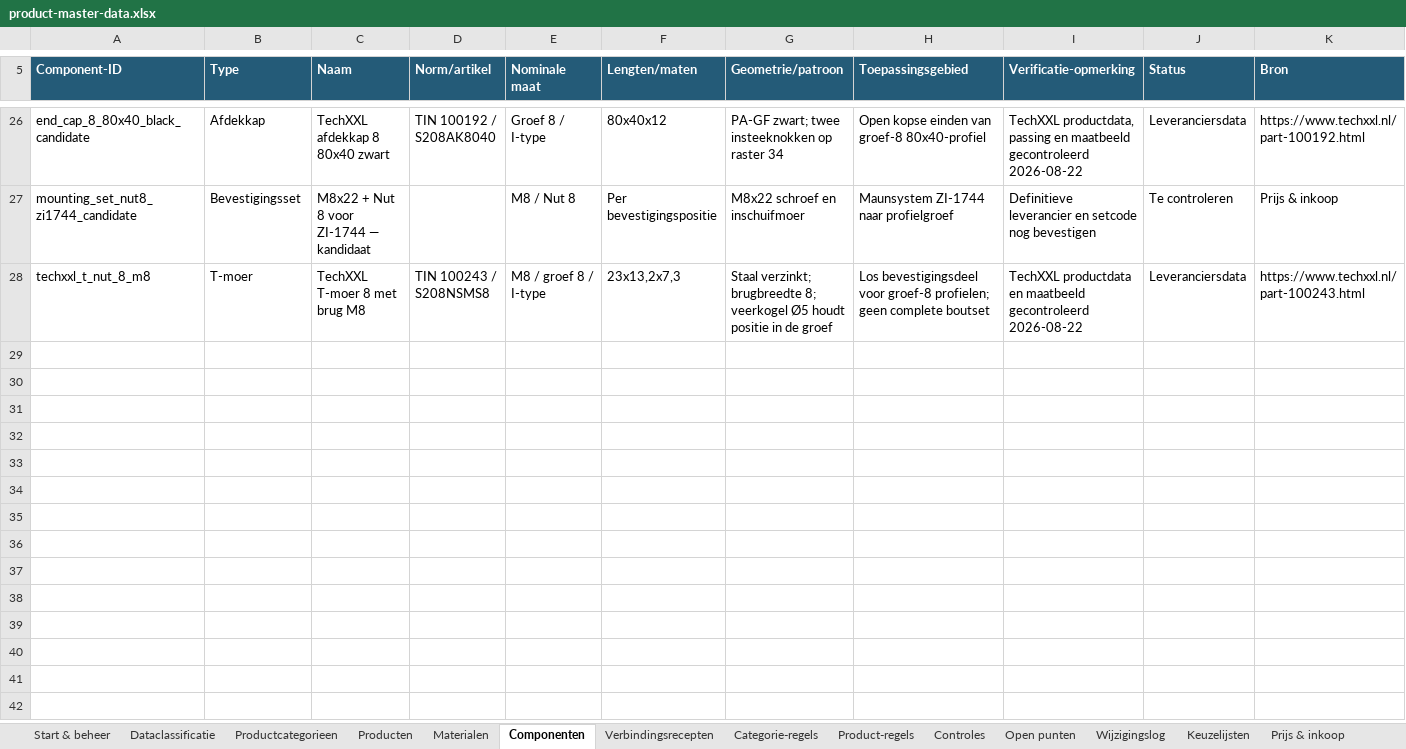
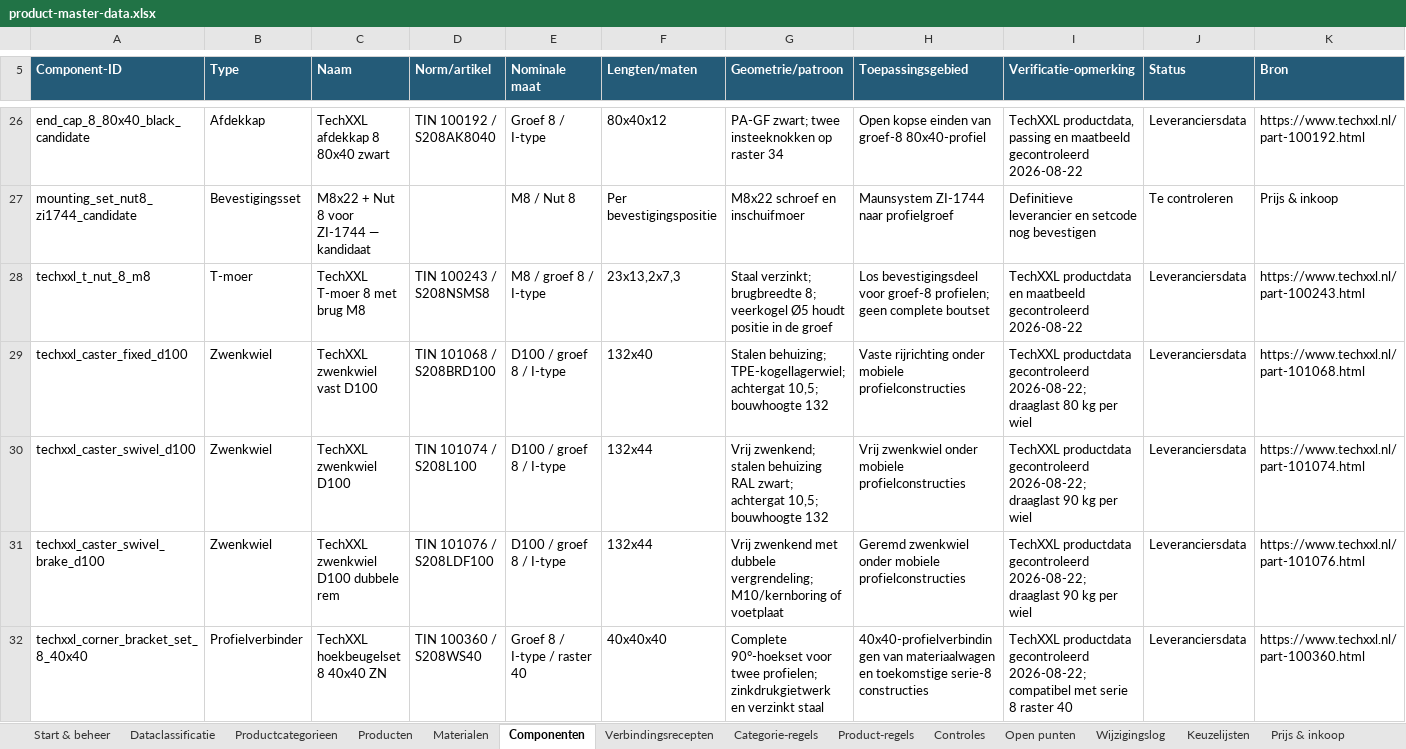
Before and after one commit to daanlangelaan/SWwerkplaatsapp, an Excel workbook: config/product-master-data.xlsx, sheet Componenten, drawn as a sheet; only a part is shown, gaps mark what is left out; values as stored, in another font and other column widths than the file's, no borders; conditional formats and table styles not drawn; rows hold the shown columns only; the diff names each change by its address in the sheet, - before the commit and + after, or states it on an @@ line.

```diff
--- a/config/product-master-data.xlsx (sheet Componenten)
+++ b/config/product-master-data.xlsx (sheet Componenten)
+row 29: techxxl_caster_fixed_d100 | Zwenkwiel | TechXXL zwenkwiel vast D100 | TIN 101068 / S208BRD100 | D100 / groef 8 / I-type | 132x40 | Stalen behuizing; TPE-kogellagerwiel; achtergat 10,5; bouwhoogte 132 | Vaste rijrichting onder mobiele profielconstructies | TechXXL productdata gecontroleerd 2026-08-22; draaglast 80 kg per wiel | Leveranciersdata | https://www.techxxl.nl/part-101068.html
+row 30: techxxl_caster_swivel_d100 | Zwenkwiel | TechXXL zwenkwiel D100 | TIN 101074 / S208L100 | D100 / groef 8 / I-type | 132x44 | Vrij zwenkend; stalen behuizing RAL zwart; achtergat 10,5; bouwhoogte 132 | Vrij zwenkwiel onder mobiele profielconstructies | TechXXL productdata gecontroleerd 2026-08-22; draaglast 90 kg per wiel | Leveranciersdata | https://www.techxxl.nl/part-101074.html
+row 31: techxxl_caster_swivel_brake_d100 | Zwenkwiel | TechXXL zwenkwiel D100 dubbele rem | TIN 101076 / S208LDF100 | D100 / groef 8 / I-type | 132x44 | Vrij zwenkend met dubbele vergrendeling; M10/kernboring of voetplaat | Geremd zwenkwiel onder mobiele profielconstructies | TechXXL productdata gecontroleerd 2026-08-22; draaglast 90 kg per wiel | Leveranciersdata | https://www.techxxl.nl/part-101076.html
+row 32: techxxl_corner_bracket_set_8_40x40 | Profielverbinder | TechXXL hoekbeugelset 8 40x40 ZN | TIN 100360 / S208WS40 | Groef 8 / I-type / raster 40 | 40x40x40 | Complete 90°-hoekset voor twee profielen; zinkdrukgietwerk en verzinkt staal | 40x40-profielverbindingen van materiaalwagen en toekomstige serie-8 constructies | TechXXL productdata gecontroleerd 2026-08-22; compatibel met serie 8 raster 40 | Leveranciersdata | https://www.techxxl.nl/part-100360.html
```
Also changed, not shown: sheet Prijs & inkoop, sheet Product-regels, sheet Controles, sheet Producten, sheet Wijzigingslog, sheet Start & beheer, charts or pictures, 22 other files.
